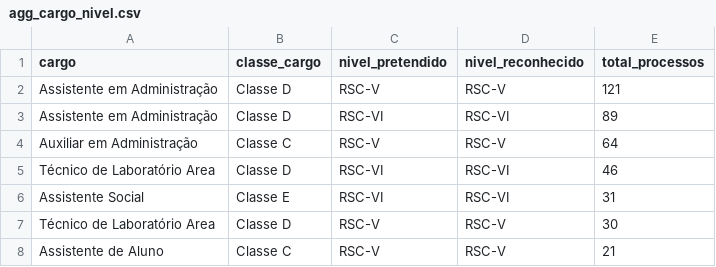
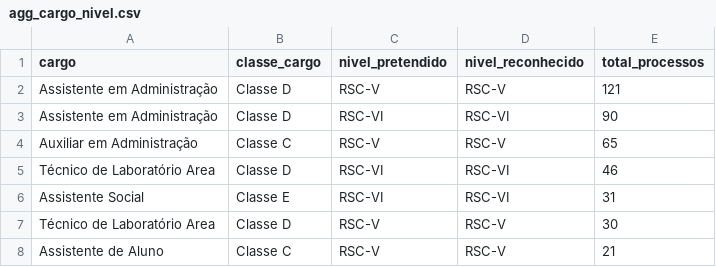
Before and after one commit to kelsoncm/memoriais-avaliados, a CSV file: docs/data/agg_cargo_nivel.csv, drawn as a sheet; only a part is shown; the diff covers the shown part only.

```diff
--- a/docs/data/agg_cargo_nivel.csv
+++ b/docs/data/agg_cargo_nivel.csv
@@ -2,4 +2,4 @@ cargo,classe_cargo,nivel_pretendido,nivel_reconhecido,total_processos
 Assistente em Administração,Classe D,RSC-V,RSC-V,121
-Assistente em Administração,Classe D,RSC-VI,RSC-VI,89
-Auxiliar em Administração,Classe C,RSC-V,RSC-V,64
+Assistente em Administração,Classe D,RSC-VI,RSC-VI,90
+Auxiliar em Administração,Classe C,RSC-V,RSC-V,65
 Técnico de Laboratório Area,Classe D,RSC-VI,RSC-VI,46
```
Also changed, not shown: 2 added rows, 1 removed row and 35 moved rows elsewhere in this file, docs/data/agg_campus_mes.csv, docs/data/fato_anonimo.csv, 2 other files.
